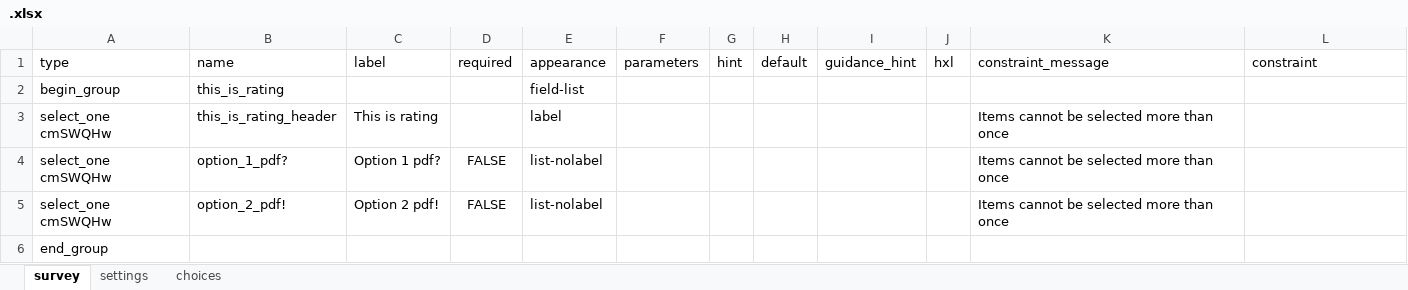
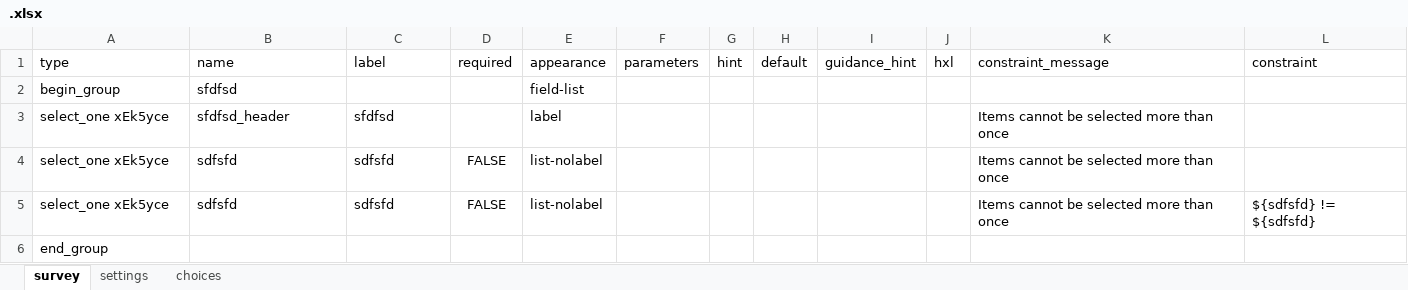
Before and after one commit to khalilurrrahmanridoykhan/MainComMicPlan, an Excel workbook: backend/media/update/.xlsx, sheet survey, drawn as a sheet; values as stored, in another font and other column widths than the file's, no borders; removed rows and columns are numbered as before the commit, all else as after; the diff names each change by its address in the sheet, - before the commit and + after, or states it on an @@ line.

```diff
--- a/backend/media/update/.xlsx (sheet survey)
+++ b/backend/media/update/.xlsx (sheet survey)
-B2 (name): this_is_rating
+B2 (name): sfdfsd
-A3:A4 (type): select_one cmSWQHw
+A3:A4 (type): select_one xEk5yce
-B3 (name): this_is_rating_header
+B3 (name): sfdfsd_header
-C3 (label): This is rating
+C3 (label): sfdfsd
-B4 (name): option_1_pdf?
+B4 (name): sdfsfd
-C4 (label): Option 1 pdf?
+C4 (label): sdfsfd
-row 5: select_one cmSWQHw | option_2_pdf! | Option 2 pdf! | FALSE | list-nolabel |  |  |  |  |  | Items cannot be selected more than once
+row 5: select_one xEk5yce | sdfsfd | sdfsfd | FALSE | list-nolabel |  |  |  |  |  | Items cannot be selected more than once | ${sdfsfd} != ${sdfsfd}
```
Also changed, not shown: sheet choices, 22 other files.
